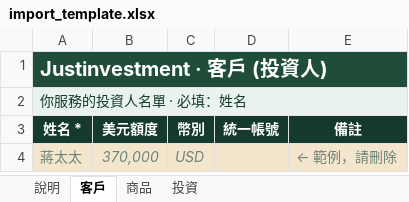
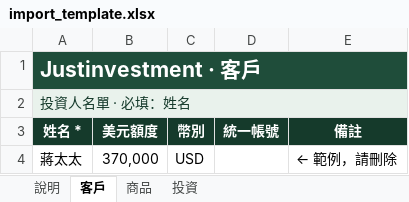
Before and after one commit to jaywang0815/investment-system, an Excel workbook: templates/import_template.xlsx, sheet 客戶, drawn as a sheet; values as stored, in another font and other column widths than the file's, no borders; the diff names each change by its address in the sheet, - before the commit and + after, or states it on an @@ line.

Commit message:
feat(export/template): unified excel builder — export now fills data + keeps 80 styled blank rows w/ dropdowns for continued entry; bigger readable table; template uses same builder; round-trip verified

```diff
--- a/templates/import_template.xlsx (sheet 客戶)
+++ b/templates/import_template.xlsx (sheet 客戶)
-A1 (姓名 *): Justinvestment · 客戶 (投資人)
+A1 (姓名 *): Justinvestment · 客戶
@@ A1 text size: larger @@
-A2 (姓名 *): 你服務的投資人名單 · 必填：姓名
+A2 (姓名 *): 投資人名單 · 必填：姓名
-A4:E4 fill: #F3E6CC
+A4:E4 fill: none
@@ A4:C4 italic: on → off, text colour: #6E827A → black @@
@@ E4 italic: on → off, text colour: #6E827A → black @@
```
Also changed, not shown: sheet 商品, sheet 說明, sheet 投資, 3 other files.
